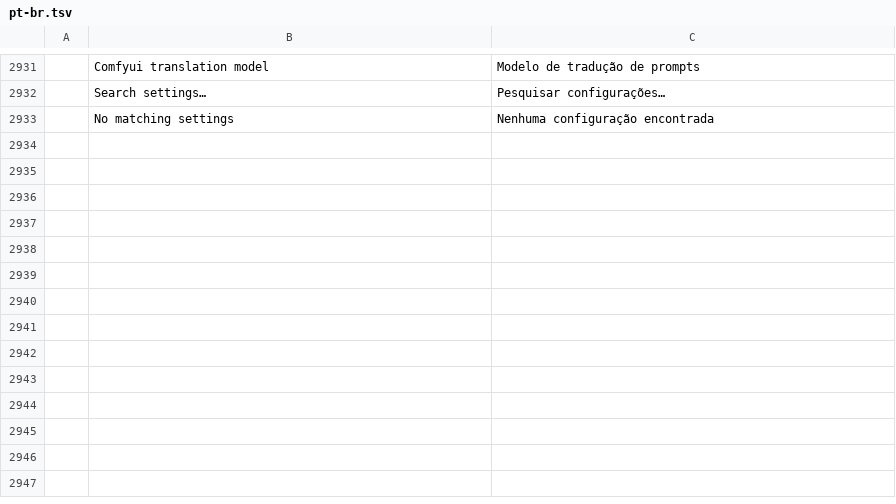
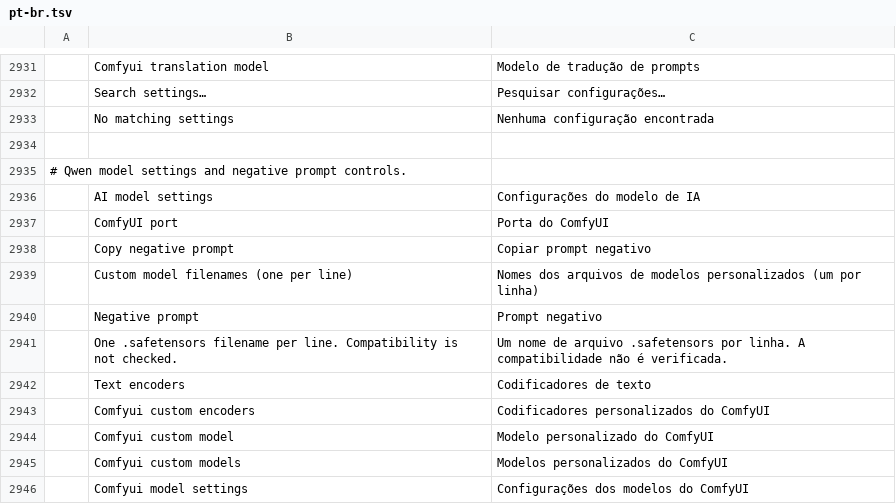
Before and after one commit to david419kr/photocraft-qwen-edit, a TSV file: crates/ui-egui/src/i18n/pt-br.tsv, drawn as a sheet; only a part is shown, gaps mark what is left out; the diff names each change by its address in the sheet, - before the commit and + after, or states it on an @@ line.

```diff
--- a/crates/ui-egui/src/i18n/pt-br.tsv
+++ b/crates/ui-egui/src/i18n/pt-br.tsv
+row 2934: (empty)
+row 2935: # Qwen model settings and negative prompt controls.
+row 2936:  | AI model settings | Configurações do modelo de IA
+row 2937:  | ComfyUI port | Porta do ComfyUI
+row 2938:  | Copy negative prompt | Copiar prompt negativo
+row 2939:  | Custom model filenames (one per line) | Nomes dos arquivos de modelos personalizados (um por linha)
+row 2940:  | Negative prompt | Prompt negativo
+row 2941:  | One .safetensors filename per line. Compatibility is not checked. | Um nome de arquivo .safetensors por linha. A compatibilidade não é verificada.
+row 2942:  | Text encoders | Codificadores de texto
+row 2943:  | Comfyui custom encoders | Codificadores personalizados do ComfyUI
+row 2944:  | Comfyui custom model | Modelo personalizado do ComfyUI
+row 2945:  | Comfyui custom models | Modelos personalizados do ComfyUI
+row 2946:  | Comfyui model settings | Configurações dos modelos do ComfyUI
```
Also changed, not shown: crates/ui-egui/src/i18n/el.tsv, crates/ui-egui/src/i18n/es.tsv, 16 other files.
